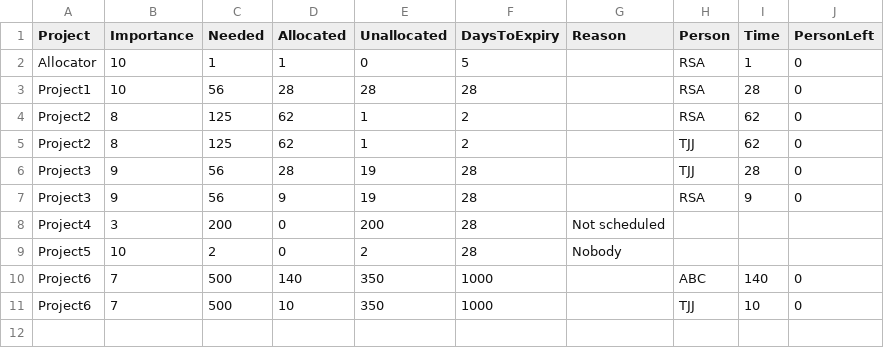
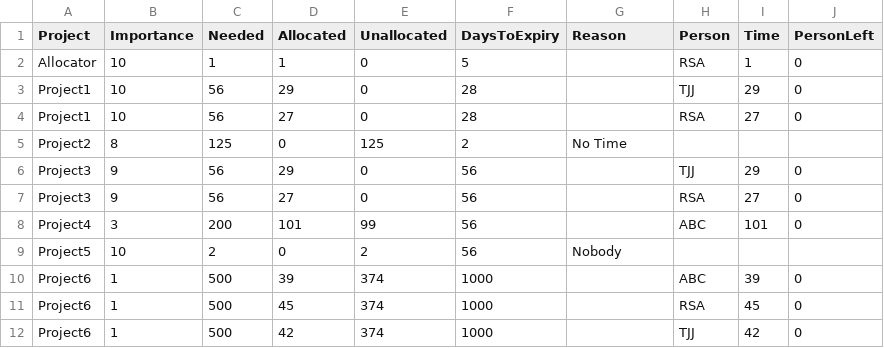
Before and after one commit to Rachel-Alcraft/PeopleProject, a CSV file: Output_ProjectAllocations.csv, drawn as a sheet.

Commit message:
Priority given to projects expiring soon

```diff
--- a/Output_ProjectAllocations.csv
+++ b/Output_ProjectAllocations.csv
@@ -2,10 +2,11 @@ Project,Importance,Needed,Allocated,Unallocated,DaysToExpiry,Reason,Person,Time,
 Allocator,10,1,1,0,5,,RSA,1,0
-Project1,10,56,28,28,28,,RSA,28,0
-Project2,8,125,62,1,2,,RSA,62,0
-Project2,8,125,62,1,2,,TJJ,62,0
-Project3,9,56,28,19,28,,TJJ,28,0
-Project3,9,56,9,19,28,,RSA,9,0
-Project4,3,200,0,200,28,Not scheduled,,,
-Project5,10,2,0,2,28,Nobody,,,
-Project6,7,500,140,350,1000,,ABC,140,0
-Project6,7,500,10,350,1000,,TJJ,10,0
+Project1,10,56,29,0,28,,TJJ,29,0
+Project1,10,56,27,0,28,,RSA,27,0
+Project2,8,125,0,125,2,No Time,,,
+Project3,9,56,29,0,56,,TJJ,29,0
+Project3,9,56,27,0,56,,RSA,27,0
+Project4,3,200,101,99,56,,ABC,101,0
+Project5,10,2,0,2,56,Nobody,,,
+Project6,1,500,39,374,1000,,ABC,39,0
+Project6,1,500,45,374,1000,,RSA,45,0
+Project6,1,500,42,374,1000,,TJJ,42,0
```
Also changed, not shown: 8 other files.
